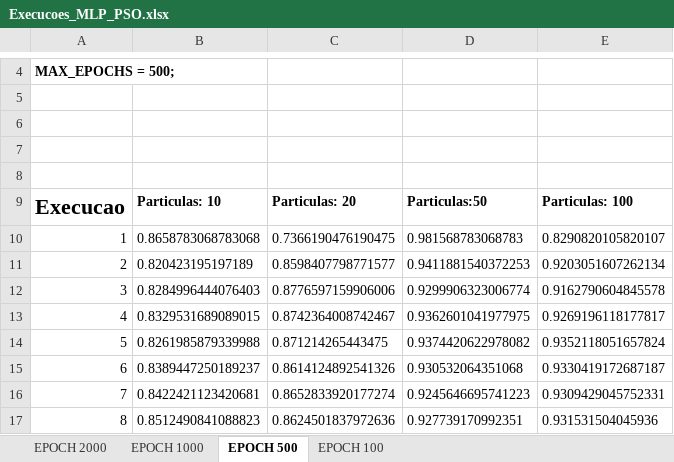
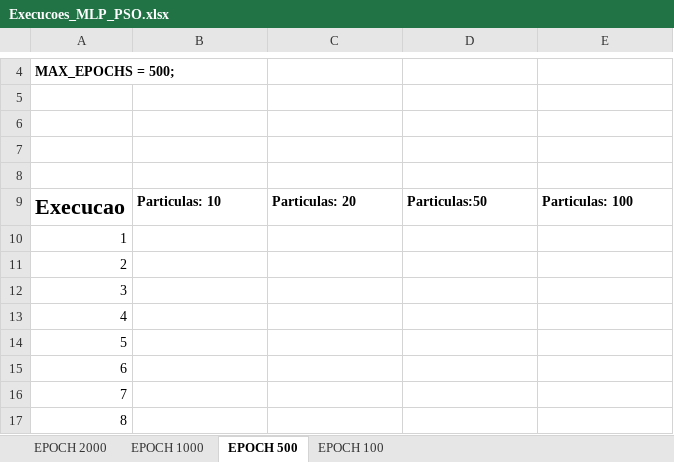
Before and after one commit to edumarcelino/br.ufpe.cin.mlp.fss.pso, an Excel workbook: src/produtos/dataset/ECCOLI/Execucoes_MLP_PSO.xlsx, sheet EPOCH 500, drawn as a sheet; only a part is shown, gaps mark what is left out; values as stored, in another font and other column widths than the file's, no borders; the diff covers the shown part only; the diff names each change by its address in the sheet, - before the commit and + after, or states it on an @@ line.

```diff
--- a/src/produtos/dataset/ECCOLI/Execucoes_MLP_PSO.xlsx (sheet EPOCH 500)
+++ b/src/produtos/dataset/ECCOLI/Execucoes_MLP_PSO.xlsx (sheet EPOCH 500)
-B10: 0.8658783068783068
+B10: (empty)
-C10: 0.7366190476190475
+C10: (empty)
-D10: 0.981568783068783
+D10: (empty)
-E10: 0.8290820105820107
+E10: (empty)
-B11: 0.820423195197189
+B11: (empty)
-C11: 0.8598407798771577
+C11: (empty)
-D11: 0.9411881540372253
+D11: (empty)
-E11: 0.9203051607262134
+E11: (empty)
-B12: 0.8284996444076403
+B12: (empty)
-C12: 0.8776597159906006
+C12: (empty)
-D12: 0.9299906323006774
+D12: (empty)
-E12: 0.9162790604845578
+E12: (empty)
-B13: 0.8329531689089015
+B13: (empty)
-C13: 0.8742364008742467
+C13: (empty)
-D13: 0.9362601041977975
+D13: (empty)
-E13: 0.9269196118177817
+E13: (empty)
-B14: 0.8261985879339988
+B14: (empty)
-C14: 0.871214265443475
+C14: (empty)
-D14: 0.9374420622978082
+D14: (empty)
-E14: 0.9352118051657824
+E14: (empty)
-B15: 0.8389447250189237
+B15: (empty)
-C15: 0.8614124892541326
+C15: (empty)
-D15: 0.930532064351068
+D15: (empty)
-E15: 0.9330419172687187
+E15: (empty)
-B16: 0.8422421123420681
+B16: (empty)
-C16: 0.8652833920177274
+C16: (empty)
-D16: 0.9245646695741223
+D16: (empty)
-E16: 0.9309429045752331
+E16: (empty)
-B17: 0.8512490841088823
+B17: (empty)
-C17: 0.8624501837972636
+C17: (empty)
-D17: 0.927739170992351
+D17: (empty)
-E17: 0.931531504045936
+E17: (empty)
```
Also changed, not shown: 92 edited cells elsewhere in this sheet, sheet EPOCH 100, sheet EPOCH 1000, sheet EPOCH 2000, 1 other file.
